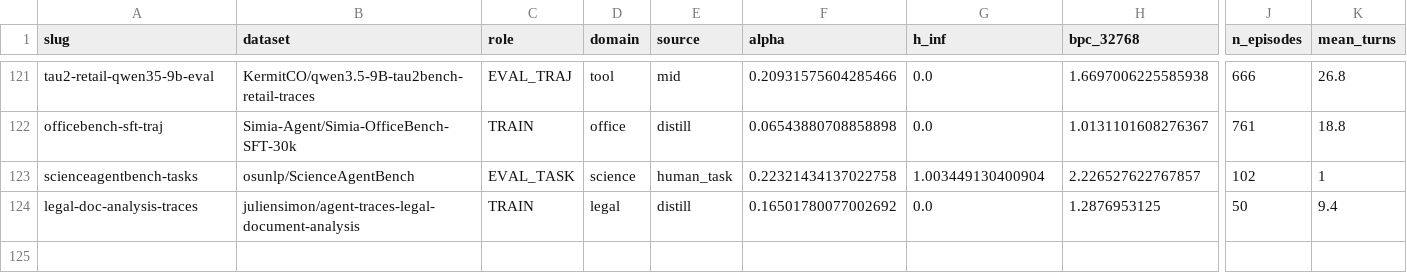
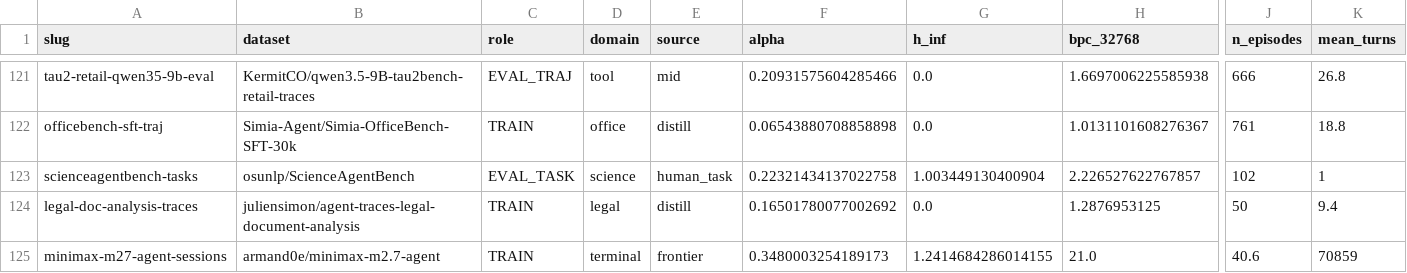
Before and after one commit to ShirleyHuang11/long-agentic-data, a CSV file: data/merged_analysis.csv, drawn as a sheet; only a part is shown, gaps mark what is left out; rows hold the shown columns only; the diff names each change by its address in the sheet, - before the commit and + after, or states it on an @@ line.

```diff
--- a/data/merged_analysis.csv
+++ b/data/merged_analysis.csv
+row 125: minimax-m27-agent-sessions | armand0e/minimax-m2.7-agent | TRAIN | terminal | frontier | 0.3480003254189173 | 1.2414684286014155 | 21.0 | 40.6 | 70859
```
Also changed, not shown: data/agentic_alpha_hinf.csv, 6 other files.
